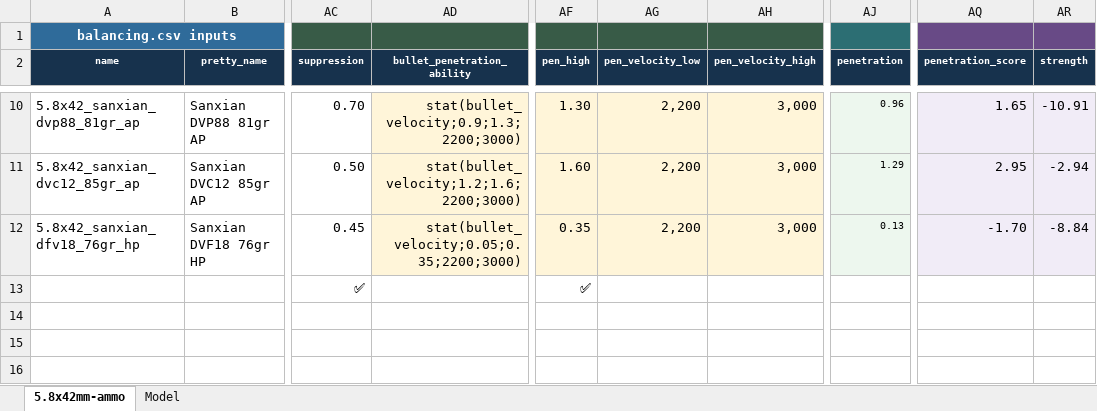
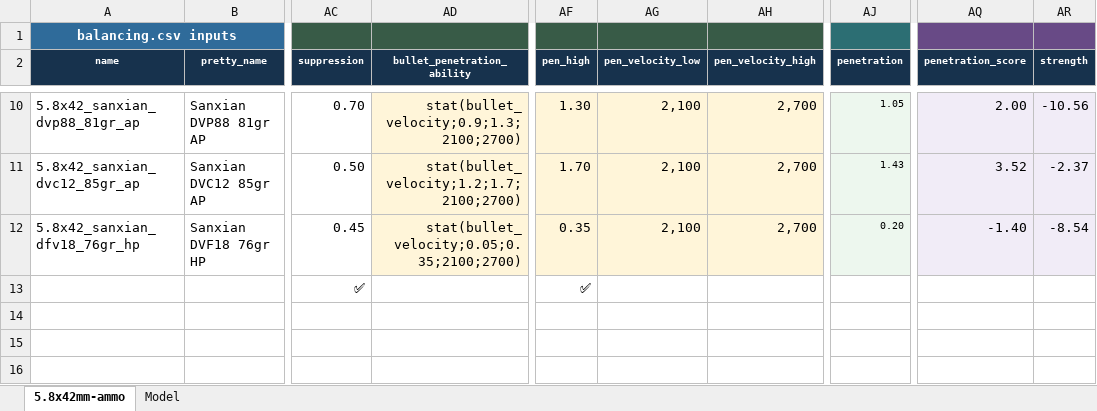
Before and after one commit to recoil-group/deadline-balancing, an Excel workbook: changes/58x42-super.xlsx, sheet 5.8x42mm-ammo, drawn as a sheet; only a part is shown, gaps mark what is left out; values as stored, in another font and other column widths than the file's, no borders; charts and pictures and conditional formats and table styles not drawn; the diff covers the shown part only; the diff names each change by its address in the sheet, - before the commit and + after, or states it on an @@ line.

```diff
--- a/changes/58x42-super.xlsx (sheet 5.8x42mm-ammo)
+++ b/changes/58x42-super.xlsx (sheet 5.8x42mm-ammo)
-AD10 (bullet_penetration_ability): stat(bullet_velocity;0.9;1.3;2200;3000)
+AD10 (bullet_penetration_ability): stat(bullet_velocity;0.9;1.3;2100;2700)
-AG10:AG12 (pen_velocity_low): 2,200
+AG10:AG12 (pen_velocity_low): 2,100
-AH10:AH12 (pen_velocity_high): 3,000
+AH10:AH12 (pen_velocity_high): 2,700
-AJ10 (penetration): 0.96
+AJ10 (penetration): 1.05
-AQ10 (penetration_score): 1.65
+AQ10 (penetration_score): 2.00
-AR10 (strength): -10.91
+AR10 (strength): -10.56
-AD11 (bullet_penetration_ability): stat(bullet_velocity;1.2;1.6;2200;3000)
+AD11 (bullet_penetration_ability): stat(bullet_velocity;1.2;1.7;2100;2700)
-AF11 (pen_high): 1.60
+AF11 (pen_high): 1.70
-AJ11 (penetration): 1.29
+AJ11 (penetration): 1.43
-AQ11 (penetration_score): 2.95
+AQ11 (penetration_score): 3.52
-AR11 (strength): -2.94
+AR11 (strength): -2.37
-AD12 (bullet_penetration_ability): stat(bullet_velocity;0.05;0.35;2200;3000)
+AD12 (bullet_penetration_ability): stat(bullet_velocity;0.05;0.35;2100;2700)
-AJ12 (penetration): 0.13
+AJ12 (penetration): 0.20
-AQ12 (penetration_score): -1.70
+AQ12 (penetration_score): -1.40
-AR12 (strength): -8.84
+AR12 (strength): -8.54
```
Also changed, not shown: 42 edited cells elsewhere in this sheet, 1 other file.
